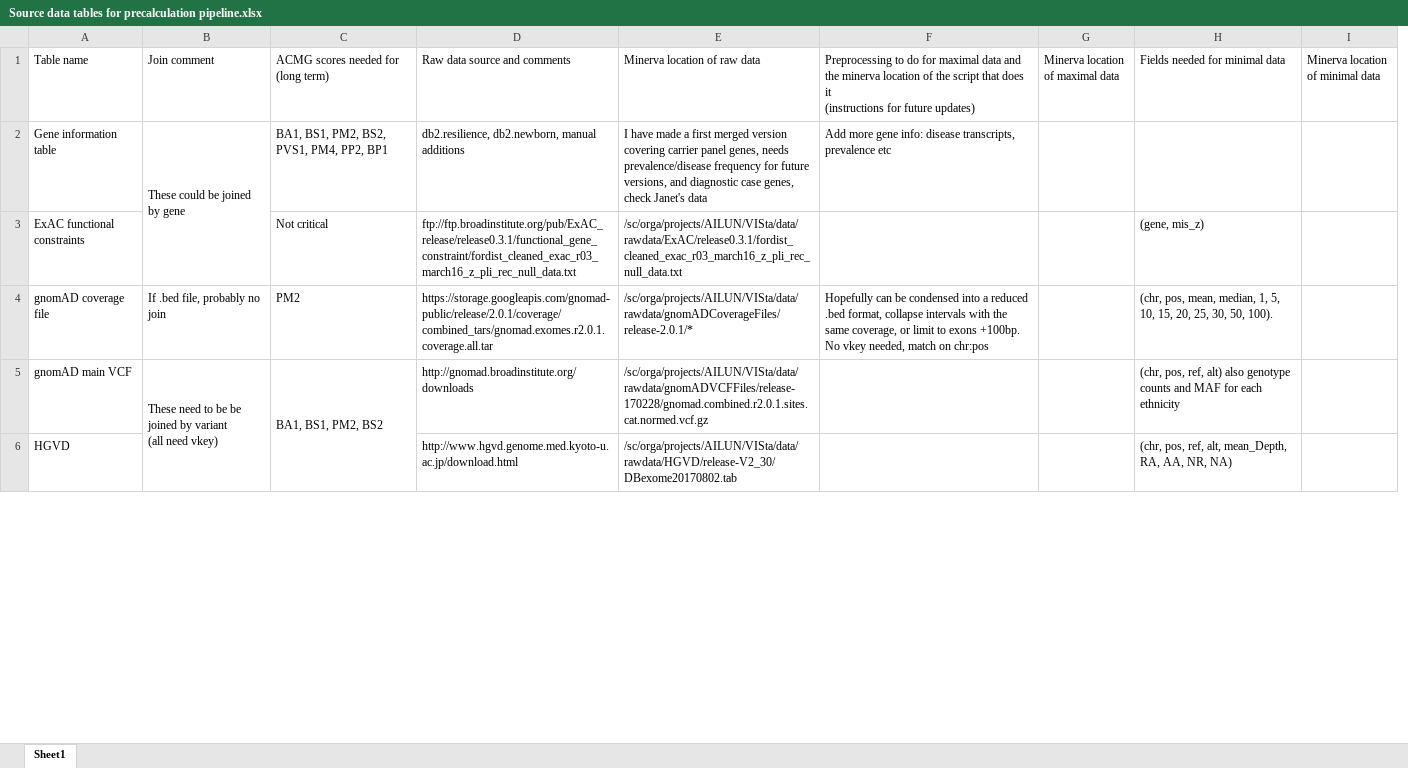
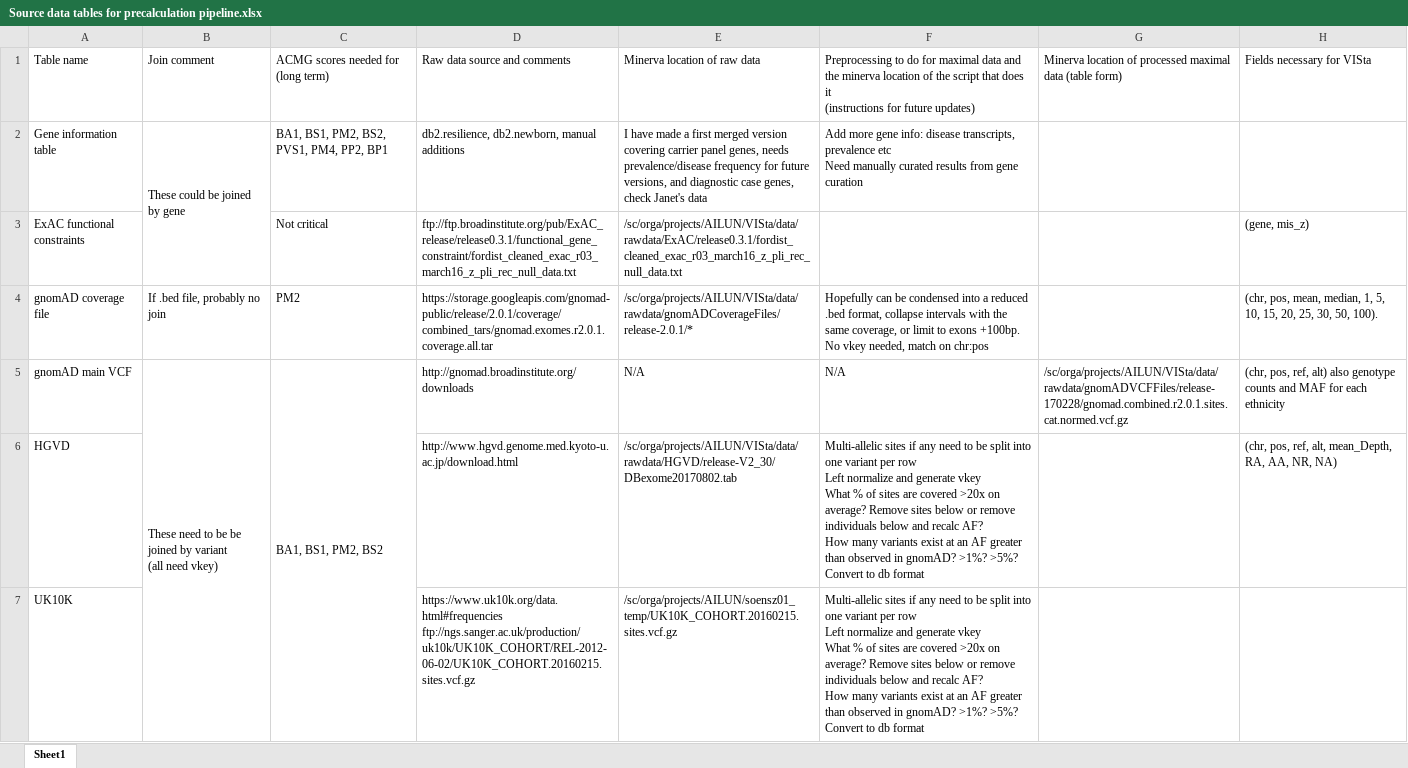
Before and after one commit to lih16/precalculation, an Excel workbook: Source data tables for precalculation pipeline.xlsx, sheet Sheet1, drawn as a sheet; only a part is shown; values as stored, in another font and other column widths than the file's, no cell formats; removed rows and columns are numbered as before the commit, all else as after; ↵ is a line break in a cell; the diff covers the shown part only; the diff names each change by its address in the sheet, - before the commit and + after, or states it on an @@ line.

```diff
--- a/Source data tables for precalculation pipeline.xlsx (sheet Sheet1)
+++ b/Source data tables for precalculation pipeline.xlsx (sheet Sheet1)
-column G (Minerva location of maximal data), empty
+column G, rows 1-5: Minerva location of processed maximal data (table form) |  |  |  | /sc/orga/projects/AILUN/VISta/data/rawdata/gnomADVCFFiles/release-170228/gnomad.combined.r2.0.1.sites.cat.normed.vcf.gz
-column I (Minerva location of minimal data), empty
-H1: Fields needed for minimal data
+H1: Fields necessary for VISta
-F2: …prevalence etc
+F2: …prevalence etc ↵ Need manually curated results from gene curation
-E5 (Minerva location of raw data): /sc/orga/projects/AILUN/VISta/data/rawdata/gnomADVCFFiles/release-170228/gnomad.combined.r2.0.1.sites.cat.normed.vcf.gz
+E5 (Minerva location of raw data): N/A
-F5: (empty)
+F5: N/A
-F6: (empty)
+F6: Multi-allelic sites if any need to be split into one variant per row ↵ Left normalize and generate vkey ↵ What % of sites are covered >20x on average? Remove sites below or remove individuals below and recalc AF? ↵ How many variants exist at an AF greater than observed in gnomAD? >1%? >5%? ↵ Convert to db format
+row 7: UK10K |  |  | https://www.uk10k.org/data.html#frequencies ↵ ftp://ngs.sanger.ac.uk/production/uk10k/UK10K_COHORT/REL-2012-06-02/UK10K_COHORT.20160215.sites.vcf.gz | /sc/orga/projects/AILUN/soensz01_temp/UK10K_COHORT.20160215.sites.vcf.gz | Multi-allelic sites if any need to be split into one variant per row ↵ Left normalize and generate vkey ↵ What % of sites are covered >20x on average? Remove sites below or remove individuals below and recalc AF? ↵ How many variants exist at an AF greater than observed in gnomAD? >1%? >5%? ↵ Convert to db format
```
Also changed, not shown: 3 added rows, 1 removed row, 22 edited cells and merged cells elsewhere in this sheet, cell formats, 1 other file.
